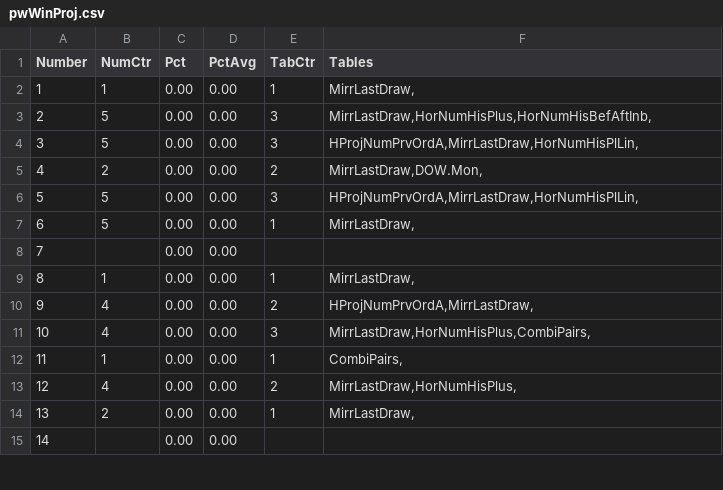
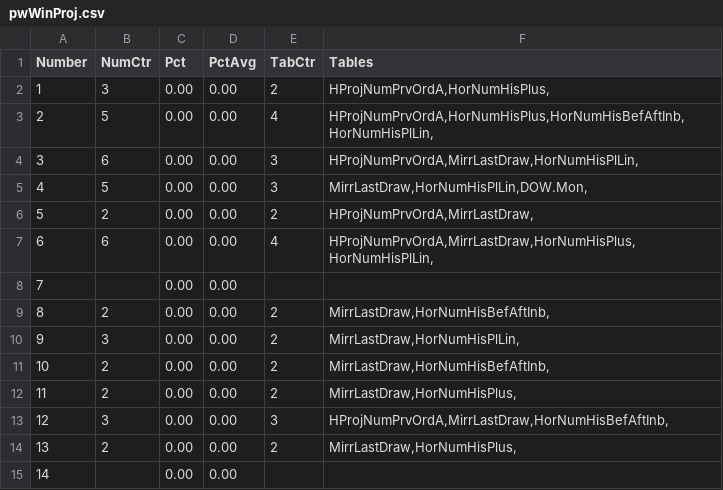
Before and after one commit to csnlcbtt/wix, a CSV file: csv/pwWinProj.csv, drawn as a sheet; only a part is shown; the diff covers the shown part only.

```diff
--- a/csv/pwWinProj.csv
+++ b/csv/pwWinProj.csv
@@ -1,15 +1,15 @@
 "Number","NumCtr","Pct","PctAvg","TabCtr","Tables"
-1,1,0.00,0.00,1,"MirrLastDraw,"
-2,5,0.00,0.00,3,"MirrLastDraw,HorNumHisPlus,HorNumHisBefAftInb,"
-3,5,0.00,0.00,3,"HProjNumPrvOrdA,MirrLastDraw,HorNumHisPlLin,"
-4,2,0.00,0.00,2,"MirrLastDraw,DOW.Mon,"
-5,5,0.00,0.00,3,"HProjNumPrvOrdA,MirrLastDraw,HorNumHisPlLin,"
-6,5,0.00,0.00,1,"MirrLastDraw,"
+1,3,0.00,0.00,2,"HProjNumPrvOrdA,HorNumHisPlus,"
+2,5,0.00,0.00,4,"HProjNumPrvOrdA,HorNumHisPlus,HorNumHisBefAftInb,HorNumHisPlLin,"
+3,6,0.00,0.00,3,"HProjNumPrvOrdA,MirrLastDraw,HorNumHisPlLin,"
+4,5,0.00,0.00,3,"MirrLastDraw,HorNumHisPlLin,DOW.Mon,"
+5,2,0.00,0.00,2,"HProjNumPrvOrdA,MirrLastDraw,"
+6,6,0.00,0.00,4,"HProjNumPrvOrdA,MirrLastDraw,HorNumHisPlus,HorNumHisPlLin,"
 7,,0.00,0.00,,
-8,1,0.00,0.00,1,"MirrLastDraw,"
-9,4,0.00,0.00,2,"HProjNumPrvOrdA,MirrLastDraw,"
-10,4,0.00,0.00,3,"MirrLastDraw,HorNumHisPlus,CombiPairs,"
-11,1,0.00,0.00,1,"CombiPairs,"
-12,4,0.00,0.00,2,"MirrLastDraw,HorNumHisPlus,"
-13,2,0.00,0.00,1,"MirrLastDraw,"
+8,2,0.00,0.00,2,"MirrLastDraw,HorNumHisBefAftInb,"
+9,3,0.00,0.00,2,"MirrLastDraw,HorNumHisPlLin,"
+10,2,0.00,0.00,2,"MirrLastDraw,HorNumHisBefAftInb,"
+11,2,0.00,0.00,2,"MirrLastDraw,HorNumHisPlus,"
+12,3,0.00,0.00,3,"HProjNumPrvOrdA,MirrLastDraw,HorNumHisBefAftInb,"
+13,2,0.00,0.00,2,"MirrLastDraw,HorNumHisPlus,"
 14,,0.00,0.00,,
```
Also changed, not shown: 54 edited cells elsewhere in this file, csv/p2hznhist.csv, csv/p4hznhist.csv, 43 other files.
